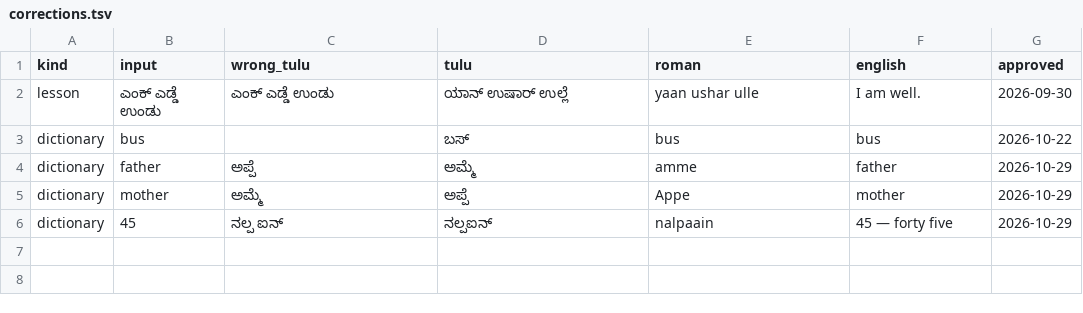
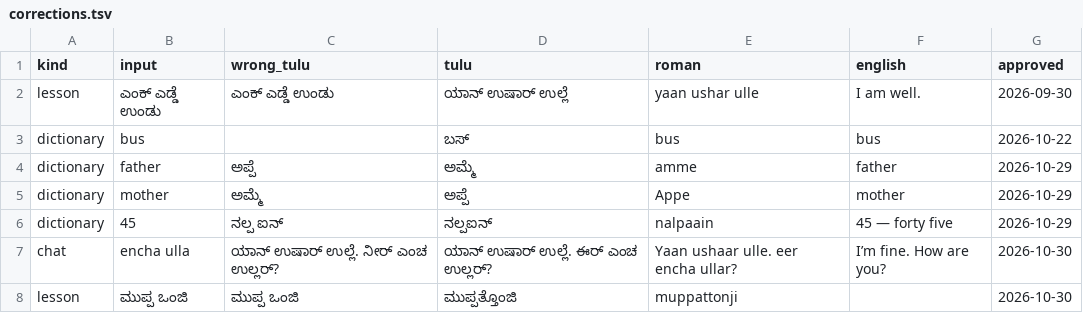
Before and after one commit to Nihaljkanchan/TuluMitra, a TSV file: tulu-mitra-backend/training/data/corrections.tsv, drawn as a sheet; the diff names each change by its address in the sheet, - before the commit and + after, or states it on an @@ line.

Commit message:
Add Tulu Lipi font and update learning content

```diff
--- a/tulu-mitra-backend/training/data/corrections.tsv
+++ b/tulu-mitra-backend/training/data/corrections.tsv
+row 7: chat | encha ulla | ಯಾನ್ ಉಷಾರ್ ಉಲ್ಲೆ. ನೀರ್ ಎಂಚ ಉಲ್ಲರ್? | ಯಾನ್ ಉಷಾರ್ ಉಲ್ಲೆ. ఈರ್ ಎಂಚ ಉಲ್ಲರ್? | Yaan ushaar ulle. eer encha ullar? | I’m fine. How are you? | 2026-10-30
+row 8: lesson | ಮುಪ್ಪ ಒಂಜಿ | ಮುಪ್ಪ ಒಂಜಿ | ಮುಪ್ಪತ್ತೊಂಜಿ | muppattonji |  | 2026-10-30
```
Also changed, not shown: 10 other files.
